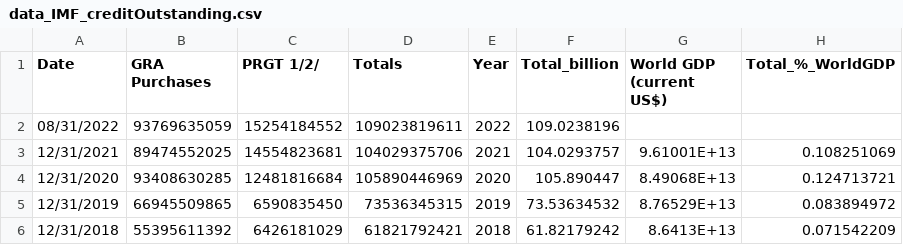
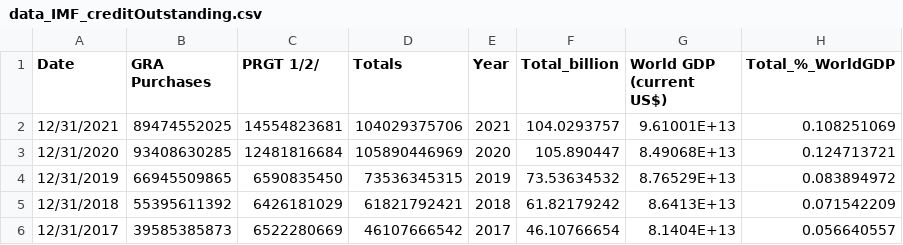
Before and after one commit to Ben25Walker/Ben25Walker.github.io, a CSV file: data_IMF_creditOutstanding.csv, drawn as a sheet; only a part is shown; the shorter side is filled out with more unchanged rows.

Commit message:
Add files via upload

```diff
--- a/data_IMF_creditOutstanding.csv
+++ b/data_IMF_creditOutstanding.csv
@@ -1,3 +1,2 @@
 Date,GRA Purchases,PRGT 1/2/,Totals,Year,Total_billion,World GDP (current US$),Total_%_WorldGDP
-08/31/2022,93769635059,15254184552,109023819611,2022,109.0238196,,
 12/31/2021,89474552025,14554823681,104029375706,2021,104.0293757,9.61001E+13,0.108251069
```
